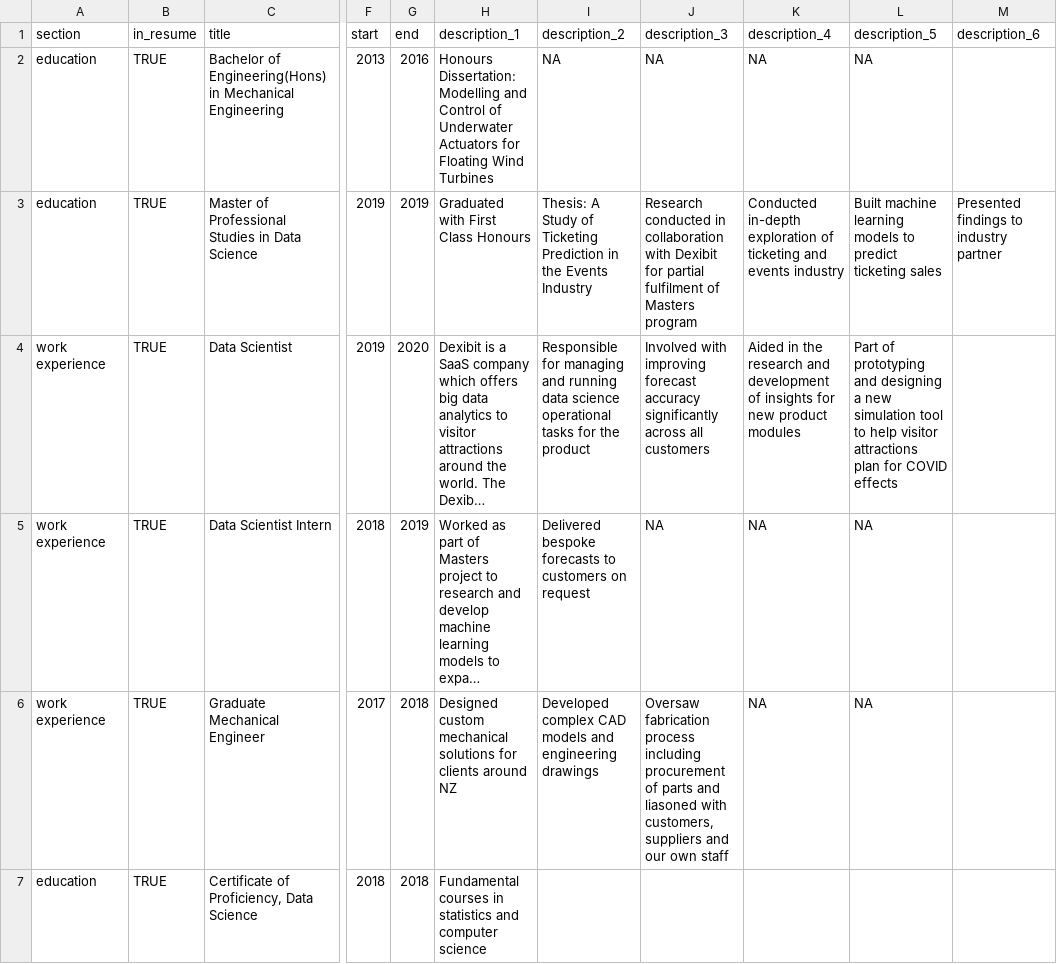
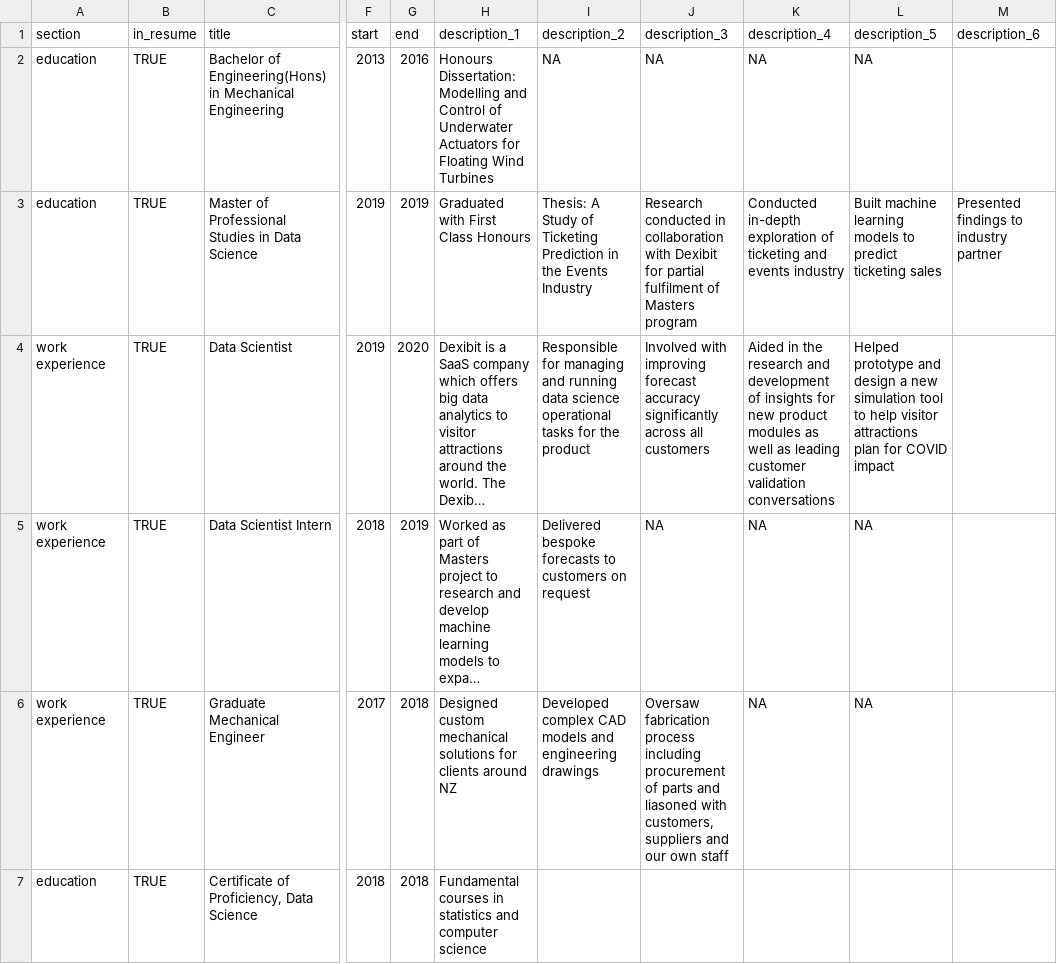
Before and after one commit to shreyankpatil/shreyank-cv, a CSV file: positions.csv, drawn as a sheet; only a part is shown, gaps mark what is left out; long unchanged cells end in …; the diff names each change by its address in the sheet, - before the commit and + after, or states it on an @@ line.

```diff
--- a/positions.csv
+++ b/positions.csv
-K4 (description_4): …product modules
+K4 (description_4): …product modules as well as leading customer validation conversations
-L4 (description_5): Part of prototyping and designing a new simulation tool to help visitor attractions plan for COVID effects
+L4 (description_5): Helped prototype and design a new simulation tool to help visitor attractions plan for COVID impact
```
Also changed, not shown: 8 other files.
